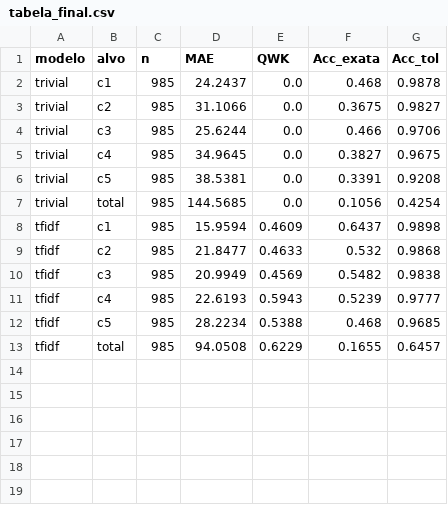
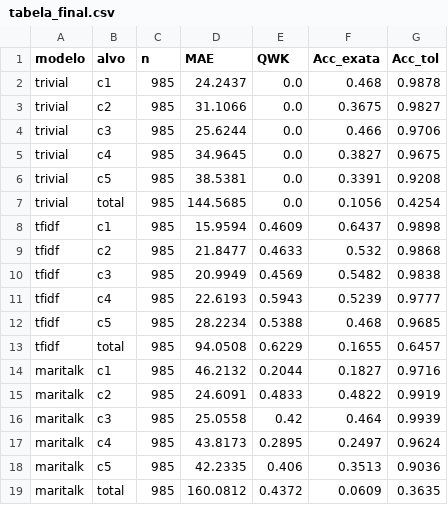
Before and after one commit to thmlazaro/tp2-ia-2026.2, a CSV file: results/tabela_final.csv, drawn as a sheet; the diff names each change by its address in the sheet, - before the commit and + after, or states it on an @@ line.

Commit message:
feat(maritalk): lote completo no teste (985/985, R,63) e tabela com 3 modelos

```diff
--- a/results/tabela_final.csv
+++ b/results/tabela_final.csv
+row 14: maritalk | c1 | 985 | 46.2132 | 0.2044 | 0.1827 | 0.9716
+row 15: maritalk | c2 | 985 | 24.6091 | 0.4833 | 0.4822 | 0.9919
+row 16: maritalk | c3 | 985 | 25.0558 | 0.42 | 0.464 | 0.9939
+row 17: maritalk | c4 | 985 | 43.8173 | 0.2895 | 0.2497 | 0.9624
+row 18: maritalk | c5 | 985 | 42.2335 | 0.406 | 0.3513 | 0.9036
+row 19: maritalk | total | 985 | 160.0812 | 0.4372 | 0.0609 | 0.3635
```
Also changed, not shown: 15 other files.
